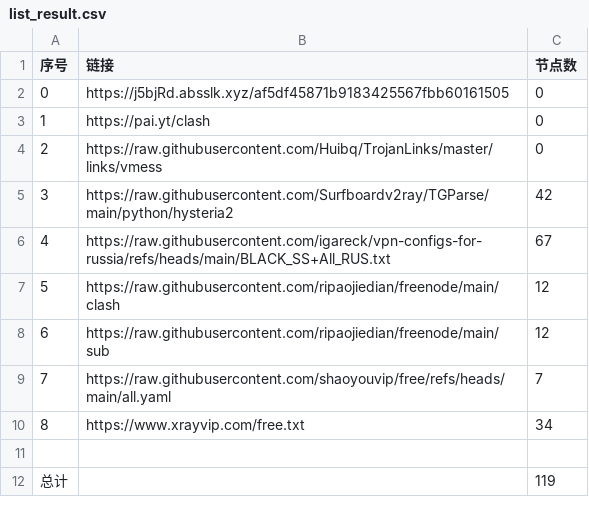
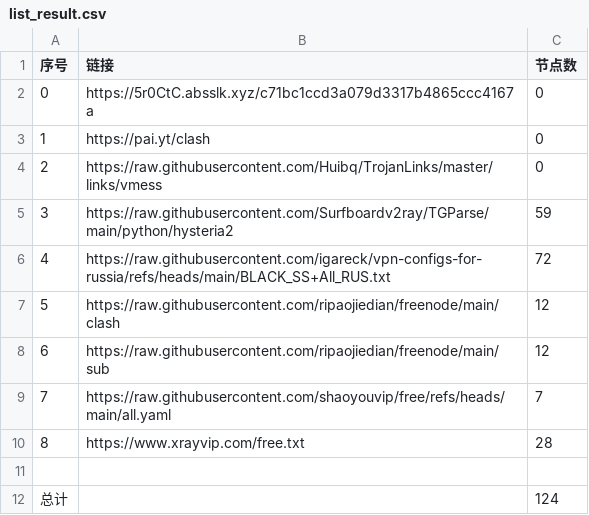
Before and after one commit to ya980/glasspanelfree, a CSV file: list_result.csv, drawn as a sheet.

```diff
--- a/list_result.csv
+++ b/list_result.csv
@@ -1,7 +1,7 @@
 序号,链接,节点数
-0,https://j5bjRd.absslk.xyz/af5df45871b9183425567fbb60161505,0
+0,https://5r0CtC.absslk.xyz/c71bc1ccd3a079d3317b4865ccc4167a,0
 1,https://pai.yt/clash,0
 2,https://raw.githubusercontent.com/Huibq/TrojanLinks/master/links/vmess,0
-3,https://raw.githubusercontent.com/Surfboardv2ray/TGParse/main/python/hysteria2,42
-4,https://raw.githubusercontent.com/igareck/vpn-configs-for-russia/refs/heads/main/BLACK_SS+All_RUS.txt,67
+3,https://raw.githubusercontent.com/Surfboardv2ray/TGParse/main/python/hysteria2,59
+4,https://raw.githubusercontent.com/igareck/vpn-configs-for-russia/refs/heads/main/BLACK_SS+All_RUS.txt,72
 5,https://raw.githubusercontent.com/ripaojiedian/freenode/main/clash,12
@@ -9,4 +9,4 @@
 7,https://raw.githubusercontent.com/shaoyouvip/free/refs/heads/main/all.yaml,7
-8,https://www.xrayvip.com/free.txt,34
+8,https://www.xrayvip.com/free.txt,28
 
-总计,,119
+总计,,124
```
Also changed, not shown: 20 other files.
